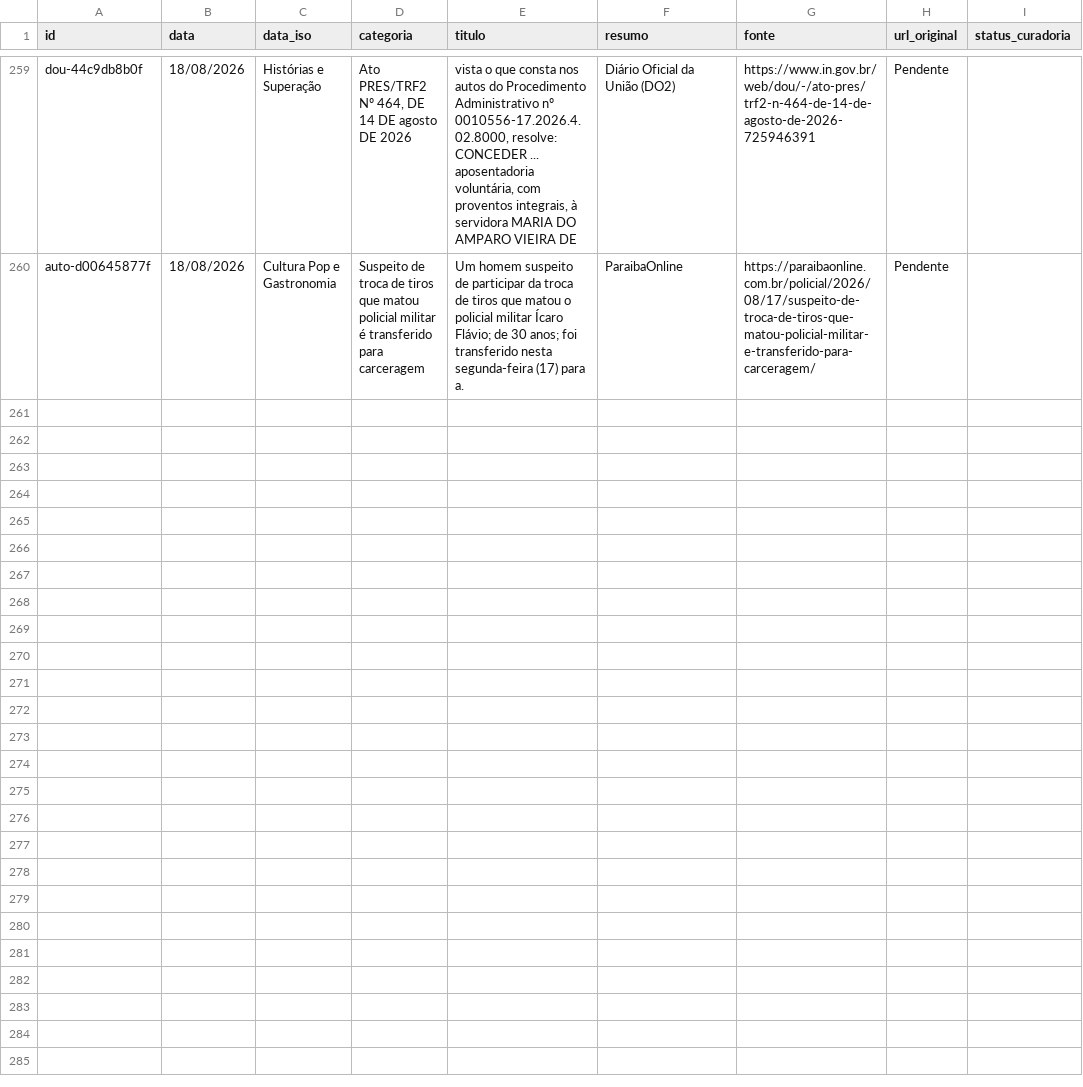
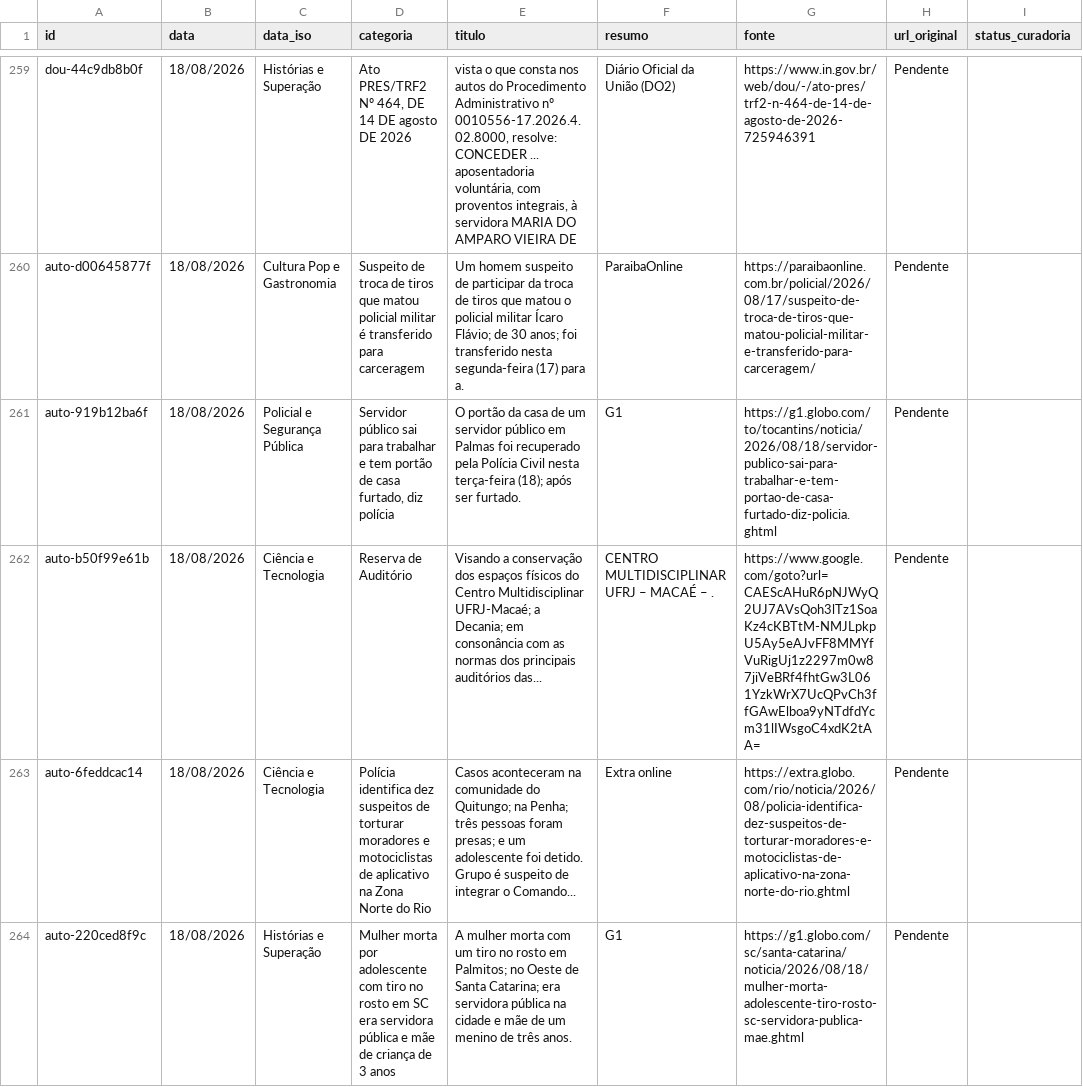
Before and after one commit to yuriluna85/publicoverso, a CSV file: data/acervo_links_minerados.csv, drawn as a sheet; only a part is shown, gaps mark what is left out; the diff covers the shown part only.

```diff
--- a/data/acervo_links_minerados.csv
+++ b/data/acervo_links_minerados.csv
@@ -260 +260,5 @@ dou-44c9db8b0f,18/08/2026,Histórias e Superação,"Ato PRES/TRF2 Nº 464, DE 14
 auto-d00645877f,18/08/2026,Cultura Pop e Gastronomia,"Suspeito de troca de tiros que matou policial militar é transferido para carceragem","Um homem suspeito de participar da troca de tiros que matou o policial militar Ícaro Flávio; de 30 anos; foi transferido nesta segunda-feira (17) para a.",ParaibaOnline,https://paraibaonline.com.br/policial/2026/08/17/suspeito-de-troca-de-tiros-que-matou-policial-militar-e-transferido-para-carceragem/,Pendente
+auto-919b12ba6f,18/08/2026,Policial e Segurança Pública,"Servidor público sai para trabalhar e tem portão de casa furtado, diz polícia","O portão da casa de um servidor público em Palmas foi recuperado pela Polícia Civil nesta terça-feira (18); após ser furtado.",G1,https://g1.globo.com/to/tocantins/noticia/2026/08/18/servidor-publico-sai-para-trabalhar-e-tem-portao-de-casa-furtado-diz-policia.ghtml,Pendente
+auto-b50f99e61b,18/08/2026,Ciência e Tecnologia,"Reserva de Auditório","Visando a conservação dos espaços físicos do Centro Multidisciplinar UFRJ-Macaé; a Decania; em consonância com as normas dos principais auditórios das...",CENTRO MULTIDISCIPLINAR UFRJ – MACAÉ – .,https://www.google.com/goto?url=CAEScAHuR6pNJWyQ2UJ7AVsQoh3lTz1SoaKz4cKBTtM-NMJLpkpU5Ay5eAJvFF8MMYfVuRigUj1z2297m0w87jiVeBRf4fhtGw3L061YzkWrX7UcQPvCh3ffGAwElboa9yNTdfdYcm31lIWsgoC4xdK2tAA=,Pendente
+auto-6feddcac14,18/08/2026,Ciência e Tecnologia,"Polícia identifica dez suspeitos de torturar moradores e motociclistas de aplicativo na Zona Norte do Rio","Casos aconteceram na comunidade do Quitungo; na Penha; três pessoas foram presas; e um adolescente foi detido. Grupo é suspeito de integrar o Comando...",Extra online,https://extra.globo.com/rio/noticia/2026/08/policia-identifica-dez-suspeitos-de-torturar-moradores-e-motociclistas-de-aplicativo-na-zona-norte-do-rio.ghtml,Pendente
+auto-220ced8f9c,18/08/2026,Histórias e Superação,"Mulher morta por adolescente com tiro no rosto em SC era servidora pública e mãe de criança de 3 anos","A mulher morta com um tiro no rosto em Palmitos; no Oeste de Santa Catarina; era servidora pública na cidade e mãe de um menino de três anos.",G1,https://g1.globo.com/sc/santa-catarina/noticia/2026/08/18/mulher-morta-adolescente-tiro-rosto-sc-servidora-publica-mae.ghtml,Pendente
```
Also changed, not shown: 4 added rows elsewhere in this file, 9 other files.
